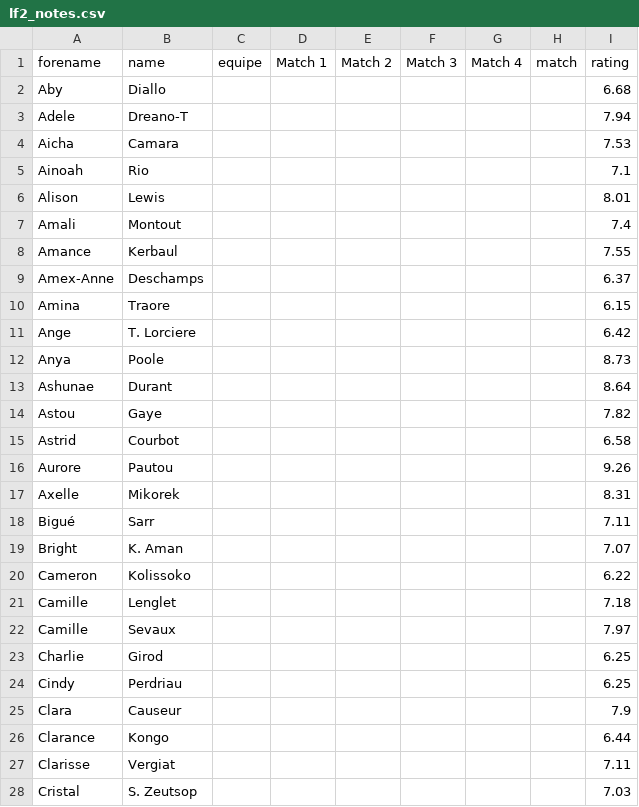
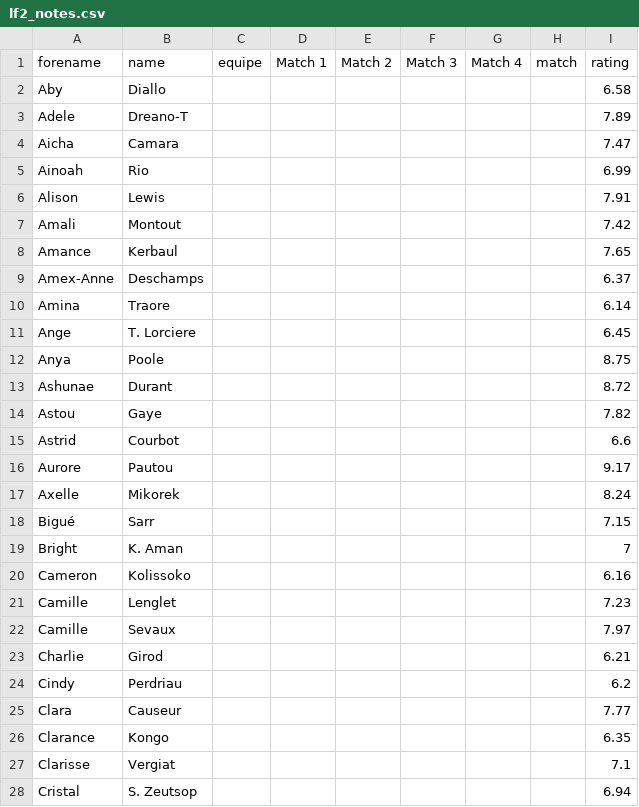
Before and after one commit to medericc/fantasysite, a CSV file: public/lf2_notes.csv, drawn as a sheet; only a part is shown; the diff covers the shown part only.

Commit message:
ee

```diff
--- a/public/lf2_notes.csv
+++ b/public/lf2_notes.csv
@@ -1,28 +1,28 @@
 forename,name,equipe,Match 1,Match 2,Match 3,Match 4,match,rating
-Aby,Diallo,,,,,,,6.68
-Adele,Dreano-T,,,,,,,7.94
-Aicha,Camara,,,,,,,7.53
-Ainoah,Rio,,,,,,,7.1
-Alison,Lewis,,,,,,,8.01
-Amali,Montout,,,,,,,7.4
-Amance,Kerbaul,,,,,,,7.55
+Aby,Diallo,,,,,,,6.58
+Adele,Dreano-T,,,,,,,7.89
+Aicha,Camara,,,,,,,7.47
+Ainoah,Rio,,,,,,,6.99
+Alison,Lewis,,,,,,,7.91
+Amali,Montout,,,,,,,7.42
+Amance,Kerbaul,,,,,,,7.65
 Amex-Anne,Deschamps,,,,,,,6.37
-Amina,Traore,,,,,,,6.15
-Ange,T. Lorciere,,,,,,,6.42
-Anya,Poole,,,,,,,8.73
-Ashunae,Durant,,,,,,,8.64
+Amina,Traore,,,,,,,6.14
+Ange,T. Lorciere,,,,,,,6.45
+Anya,Poole,,,,,,,8.75
+Ashunae,Durant,,,,,,,8.72
 Astou,Gaye,,,,,,,7.82
-Astrid,Courbot,,,,,,,6.58
-Aurore,Pautou,,,,,,,9.26
-Axelle,Mikorek,,,,,,,8.31
-Bigué,Sarr,,,,,,,7.11
-Bright,K. Aman,,,,,,,7.07
-Cameron,Kolissoko,,,,,,,6.22
-Camille,Lenglet,,,,,,,7.18
+Astrid,Courbot,,,,,,,6.6
+Aurore,Pautou,,,,,,,9.17
+Axelle,Mikorek,,,,,,,8.24
+Bigué,Sarr,,,,,,,7.15
+Bright,K. Aman,,,,,,,7
+Cameron,Kolissoko,,,,,,,6.16
+Camille,Lenglet,,,,,,,7.23
 Camille,Sevaux,,,,,,,7.97
-Charlie,Girod,,,,,,,6.25
-Cindy,Perdriau,,,,,,,6.25
-Clara,Causeur,,,,,,,7.9
-Clarance,Kongo,,,,,,,6.44
-Clarisse,Vergiat,,,,,,,7.11
-Cristal,S. Zeutsop,,,,,,,7.03
+Charlie,Girod,,,,,,,6.21
+Cindy,Perdriau,,,,,,,6.2
+Clara,Causeur,,,,,,,7.77
+Clarance,Kongo,,,,,,,6.35
+Clarisse,Vergiat,,,,,,,7.1
+Cristal,S. Zeutsop,,,,,,,6.94
```
Also changed, not shown: 67 edited cells elsewhere in this file.
